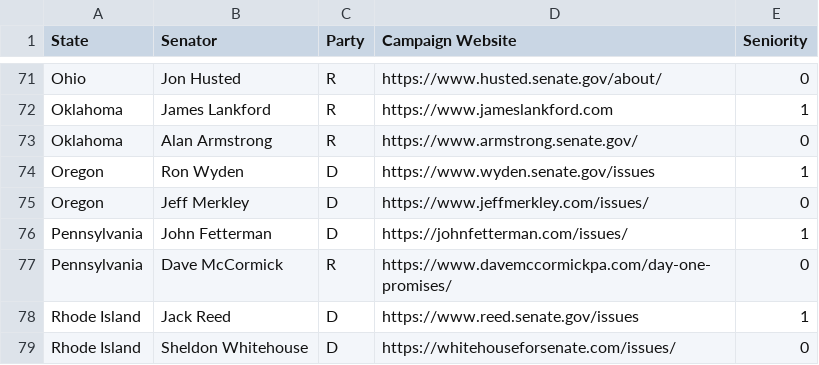
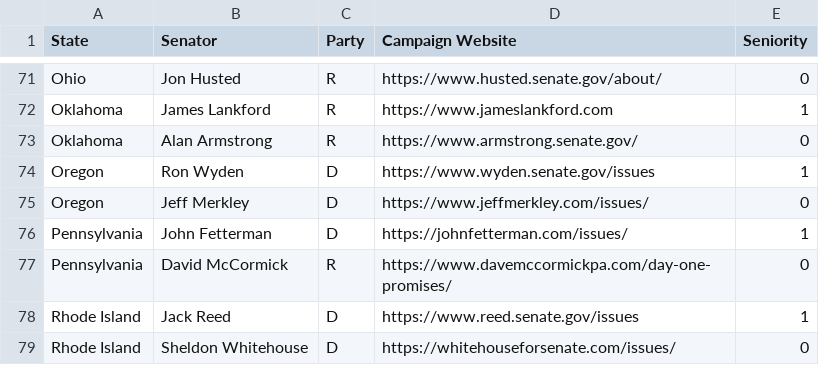
Before and after one commit to ObfuscatedFuture/Senator-Holmes, a CSV file: server/data/119th_Congress_Senators_Campaigns.csv, drawn as a sheet; only a part is shown, gaps mark what is left out.

```diff
--- a/server/data/119th_Congress_Senators_Campaigns.csv
+++ b/server/data/119th_Congress_Senators_Campaigns.csv
@@ -76,3 +76,3 @@ Oregon,Jeff Merkley,D,https://www.jeffmerkley.com/issues/,0
 Pennsylvania,John Fetterman,D,https://johnfetterman.com/issues/,1
-Pennsylvania,Dave McCormick,R,https://www.davemccormickpa.com/day-one-promises/,0
+Pennsylvania,David McCormick,R,https://www.davemccormickpa.com/day-one-promises/,0
 Rhode Island,Jack Reed,D,https://www.reed.senate.gov/issues,1
```
Also changed, not shown: 5 other files.
